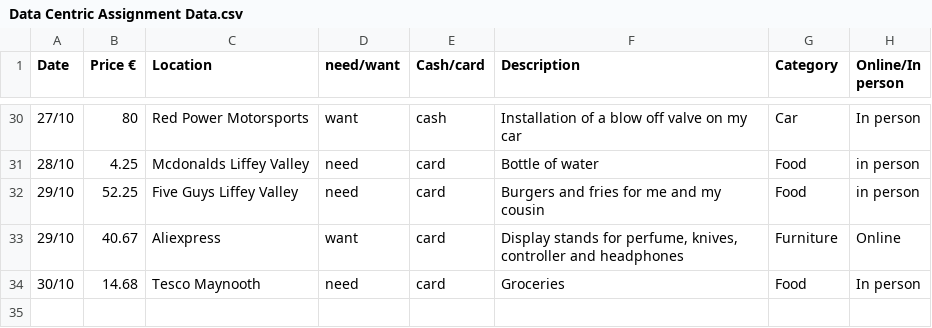
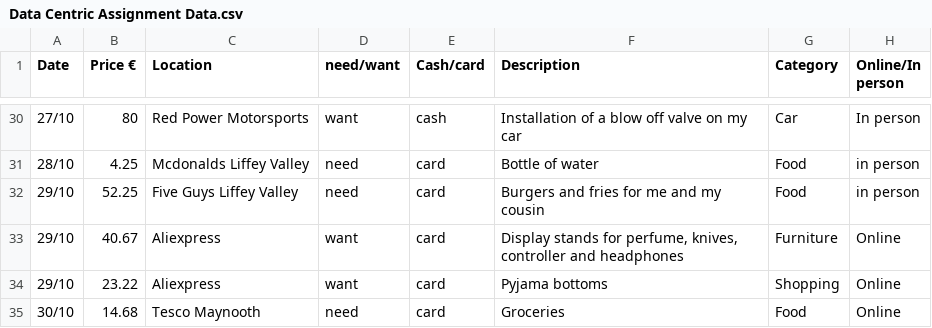
Before and after one commit to EmanuelVouciuc1/Data-Centric-Assignment, a CSV file: Excel Data/Data Centric Assignment Data.csv, drawn as a sheet; only a part is shown, gaps mark what is left out.

Commit message:
Update Data Centric Assignment Data.csv

```diff
--- a/Excel Data/Data Centric Assignment Data.csv
+++ b/Excel Data/Data Centric Assignment Data.csv
@@ -33,2 +33,3 @@
 29/10,40.67,Aliexpress,want,card,"Display stands for perfume, knives, controller and headphones",Furniture,Online
-30/10,14.68,Tesco Maynooth,need,card,Groceries,Food,In person
+29/10,23.22,Aliexpress,want,card,Pyjama bottoms,Shopping,Online
+30/10,14.68,Tesco Maynooth,need,card,Groceries,Food,Online
```
